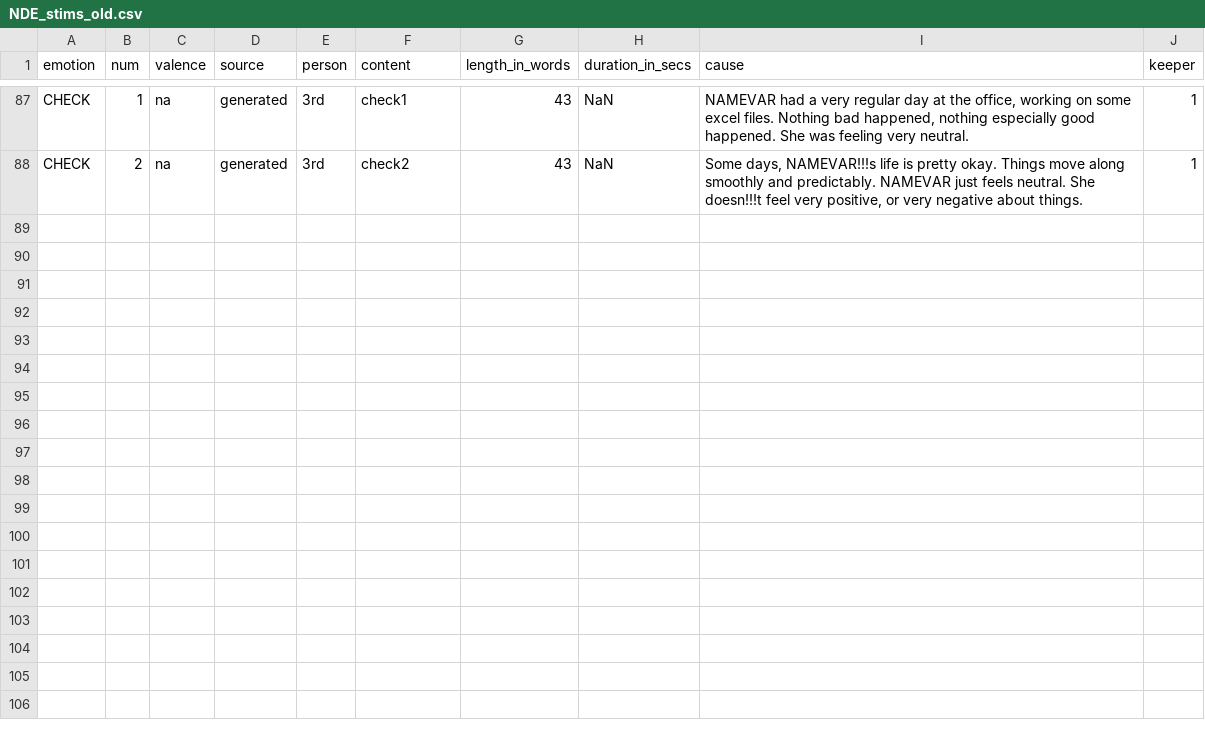
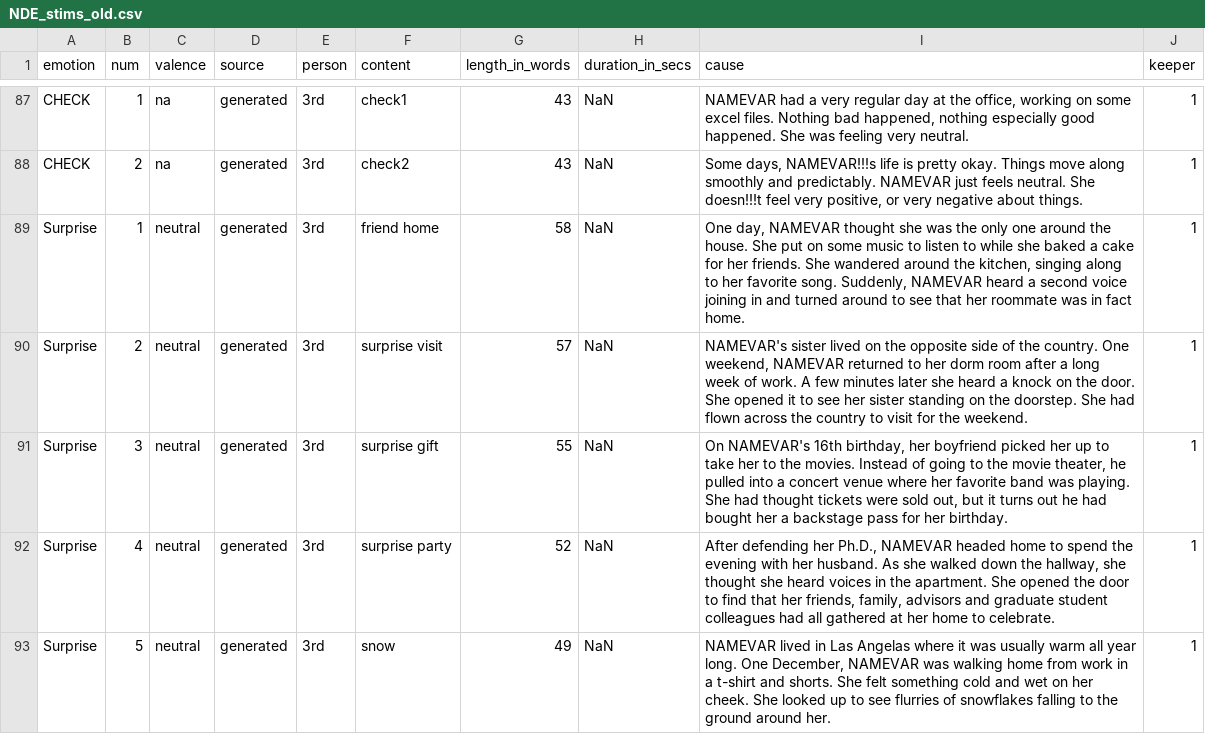
Before and after one commit to amyskerry/NDE, a CSV file: NDE_stims_old.csv, drawn as a sheet; only a part is shown, gaps mark what is left out; the diff names each change by its address in the sheet, - before the commit and + after, or states it on an @@ line.

```diff
--- a/NDE_stims_old.csv
+++ b/NDE_stims_old.csv
+row 89: Surprise | 1 | neutral | generated | 3rd | friend home | 58 | NaN | One day, NAMEVAR thought she was the only one around the house. She put on some music to listen to while she baked a cake for her friends. She wandered around the kitchen, singing along to her favorite song. Suddenly, NAMEVAR heard a second voice joining in and turned around to see that her roommate was in fact home. | 1
+row 90: Surprise | 2 | neutral | generated | 3rd | surprise visit | 57 | NaN | NAMEVAR's sister lived on the opposite side of the country. One weekend, NAMEVAR returned to her dorm room after a long week of work. A few minutes later she heard a knock on the door. She opened it to see her sister standing on the doorstep. She had flown across the country to visit for the weekend. | 1
+row 91: Surprise | 3 | neutral | generated | 3rd | surprise gift | 55 | NaN | On NAMEVAR's 16th birthday, her boyfriend picked her up to take her to the movies. Instead of going to the movie theater, he pulled into a concert venue where her favorite band was playing. She had thought tickets were sold out, but it turns out he had bought her a backstage pass for her birthday. | 1
+row 92: Surprise | 4 | neutral | generated | 3rd | surprise party | 52 | NaN | After defending her Ph.D., NAMEVAR headed home to spend the evening with her husband. As she walked down the hallway, she thought she heard voices in the apartment. She opened the door to find that her friends, family, advisors and graduate student colleagues had all gathered at her home to celebrate. | 1
+row 93: Surprise | 5 | neutral | generated | 3rd | snow | 49 | NaN | NAMEVAR lived in Las Angelas where it was usually warm all year long. One December, NAMEVAR was walking home from work in a t-shirt and shorts. She felt something cold and wet on her cheek. She looked up to see flurries of snowflakes falling to the ground around her. | 1
```
Also changed, not shown: config.csv, 5 other files.
